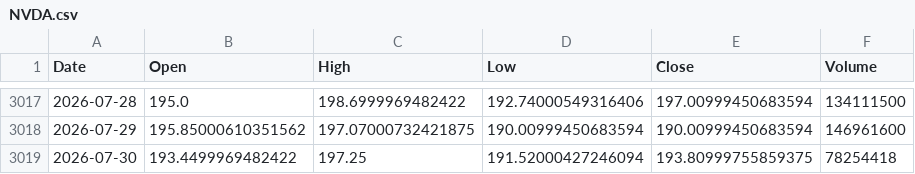
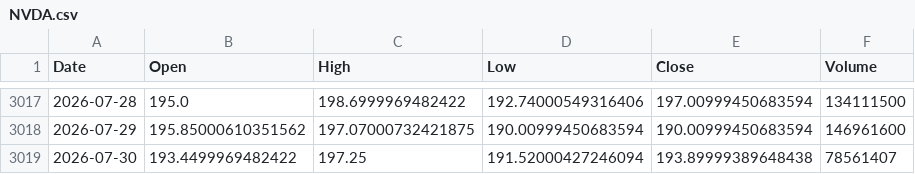
Before and after one commit to ziririt/ezlong, a CSV file: backtest/data/NVDA.csv, drawn as a sheet; only a part is shown, gaps mark what is left out.

```diff
--- a/backtest/data/NVDA.csv
+++ b/backtest/data/NVDA.csv
@@ -3018,2 +3018,2 @@ Date,Open,High,Low,Close,Volume
 2026-07-29,195.85000610351562,197.07000732421875,190.00999450683594,190.00999450683594,146961600
-2026-07-30,193.4499969482422,197.25,191.52000427246094,193.80999755859375,78254418
+2026-07-30,193.4499969482422,197.25,191.52000427246094,193.89999389648438,78561407
```
Also changed, not shown: backtest/data/QQQ.csv, backtest/data/SOXL.csv, 5 other files.
